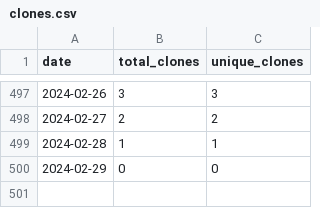
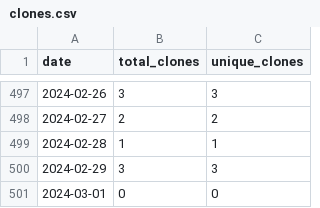
Before and after one commit to merrymitch/COMP2210, a CSV file: .traffic/clones.csv, drawn as a sheet; only a part is shown, gaps mark what is left out.

Commit message:
Updating repository traffic

```diff
--- a/.traffic/clones.csv
+++ b/.traffic/clones.csv
@@ -499,2 +499,3 @@ date,total_clones,unique_clones
 2024-02-28,1,1
-2024-02-29,0,0
+2024-02-29,3,3
+2024-03-01,0,0
```
Also changed, not shown: .traffic/views.csv, 3 other files.
